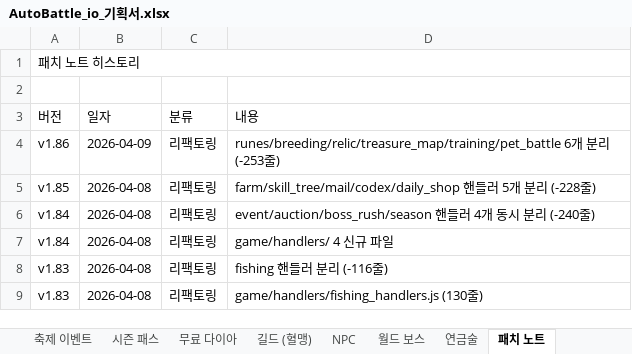
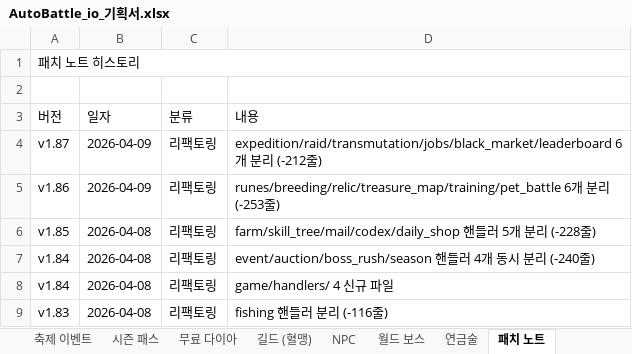
Before and after one commit to goodholic/Baduk-Marble, an Excel workbook: AutoBattle_io_기획서.xlsx, sheet 패치 노트, drawn as a sheet; only a part is shown; the shorter side is filled out with more unchanged rows; values as stored, in another font and other column widths than the file's, no cell formats; the diff names each change by its address in the sheet, - before the commit and + after, or states it on an @@ line.

```diff
--- a/AutoBattle_io_기획서.xlsx (sheet 패치 노트)
+++ b/AutoBattle_io_기획서.xlsx (sheet 패치 노트)
+row 4: v1.87 | 2026-04-09 | 리팩토링 | expedition/raid/transmutation/jobs/black_market/leaderboard 6개 분리 (-212줄)
```
Also changed, not shown: sheet v1.9 ~ v1.87, other sheet tabs, cell formats, 8 other files.
